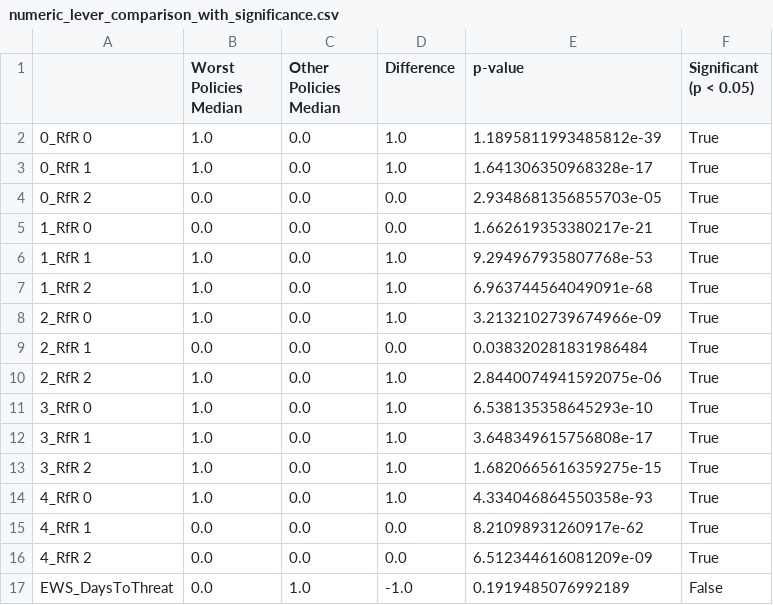
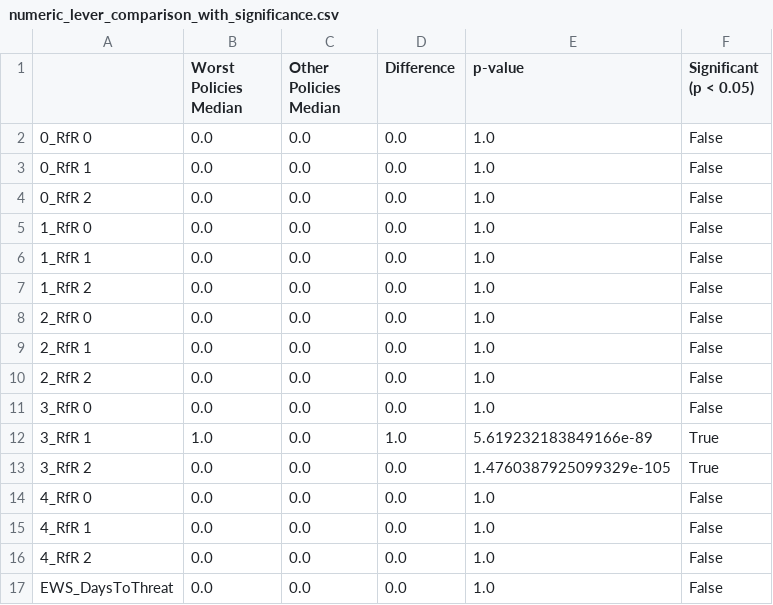
Before and after one commit to TanguiLG/Group13MBDM, a CSV file: Class Content/final assignment/numeric_lever_comparison_with_significance.csv, drawn as a sheet; only a part is shown; the diff covers the shown part only.

```diff
--- a/Class Content/final assignment/numeric_lever_comparison_with_significance.csv
+++ b/Class Content/final assignment/numeric_lever_comparison_with_significance.csv
@@ -1,17 +1,17 @@
 ,Worst Policies Median,Other Policies Median,Difference,p-value,Significant (p < 0.05)
-0_RfR 0,1.0,0.0,1.0,1.1895811993485812e-39,True
-0_RfR 1,1.0,0.0,1.0,1.641306350968328e-17,True
-0_RfR 2,0.0,0.0,0.0,2.9348681356855703e-05,True
-1_RfR 0,0.0,0.0,0.0,1.662619353380217e-21,True
-1_RfR 1,1.0,0.0,1.0,9.294967935807768e-53,True
-1_RfR 2,1.0,0.0,1.0,6.963744564049091e-68,True
-2_RfR 0,1.0,0.0,1.0,3.2132102739674966e-09,True
-2_RfR 1,0.0,0.0,0.0,0.038320281831986484,True
-2_RfR 2,1.0,0.0,1.0,2.8440074941592075e-06,True
-3_RfR 0,1.0,0.0,1.0,6.538135358645293e-10,True
-3_RfR 1,1.0,0.0,1.0,3.648349615756808e-17,True
-3_RfR 2,1.0,0.0,1.0,1.6820665616359275e-15,True
-4_RfR 0,1.0,0.0,1.0,4.334046864550358e-93,True
-4_RfR 1,0.0,0.0,0.0,8.21098931260917e-62,True
-4_RfR 2,0.0,0.0,0.0,6.512344616081209e-09,True
-EWS_DaysToThreat,0.0,1.0,-1.0,0.1919485076992189,False
+0_RfR 0,0.0,0.0,0.0,1.0,False
+0_RfR 1,0.0,0.0,0.0,1.0,False
+0_RfR 2,0.0,0.0,0.0,1.0,False
+1_RfR 0,0.0,0.0,0.0,1.0,False
+1_RfR 1,0.0,0.0,0.0,1.0,False
+1_RfR 2,0.0,0.0,0.0,1.0,False
+2_RfR 0,0.0,0.0,0.0,1.0,False
+2_RfR 1,0.0,0.0,0.0,1.0,False
+2_RfR 2,0.0,0.0,0.0,1.0,False
+3_RfR 0,0.0,0.0,0.0,1.0,False
+3_RfR 1,1.0,0.0,1.0,5.619232183849166e-89,True
+3_RfR 2,0.0,0.0,0.0,1.4760387925099329e-105,True
+4_RfR 0,0.0,0.0,0.0,1.0,False
+4_RfR 1,0.0,0.0,0.0,1.0,False
+4_RfR 2,0.0,0.0,0.0,1.0,False
+EWS_DaysToThreat,0.0,0.0,0.0,1.0,False
```
Also changed, not shown: 57 edited cells elsewhere in this file, 21 other files.
